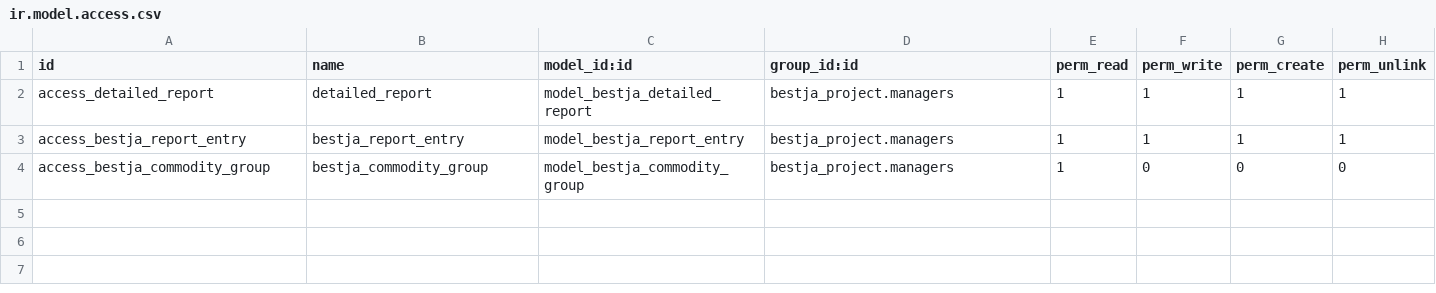
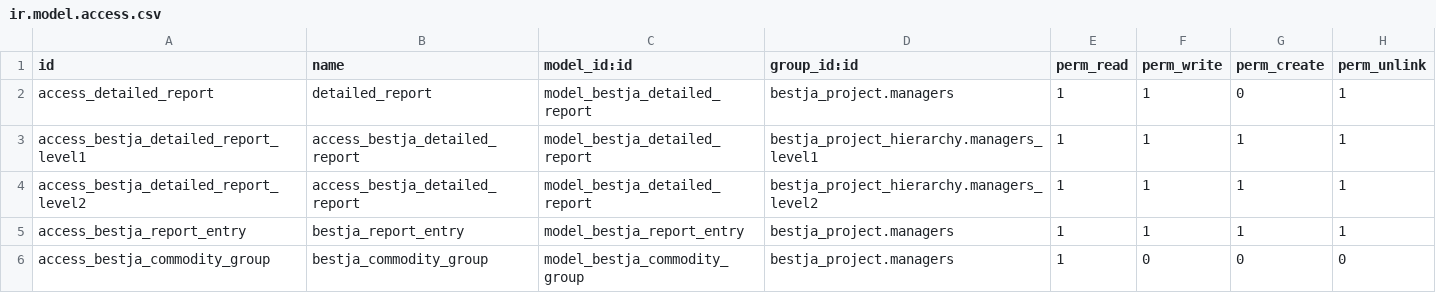
Before and after one commit to EE/bestja, a CSV file: addons/bestja_detailed_reports/security/ir.model.access.csv, drawn as a sheet.

```diff
--- a/addons/bestja_detailed_reports/security/ir.model.access.csv
+++ b/addons/bestja_detailed_reports/security/ir.model.access.csv
@@ -1,3 +1,5 @@
 id,name,model_id:id,group_id:id,perm_read,perm_write,perm_create,perm_unlink
-access_detailed_report,detailed_report,model_bestja_detailed_report,bestja_project.managers,1,1,1,1
+access_detailed_report,detailed_report,model_bestja_detailed_report,bestja_project.managers,1,1,0,1
+access_bestja_detailed_report_level1,access_bestja_detailed_report,model_bestja_detailed_report,bestja_project_hierarchy.managers_level1,1,1,1,1
+access_bestja_detailed_report_level2,access_bestja_detailed_report,model_bestja_detailed_report,bestja_project_hierarchy.managers_level2,1,1,1,1
 access_bestja_report_entry,bestja_report_entry,model_bestja_report_entry,bestja_project.managers,1,1,1,1
```
Also changed, not shown: addons/bestja_estimation_reports/security/ir.model.access.csv, addons/bestja_requests/security/ir.model.access.csv.
